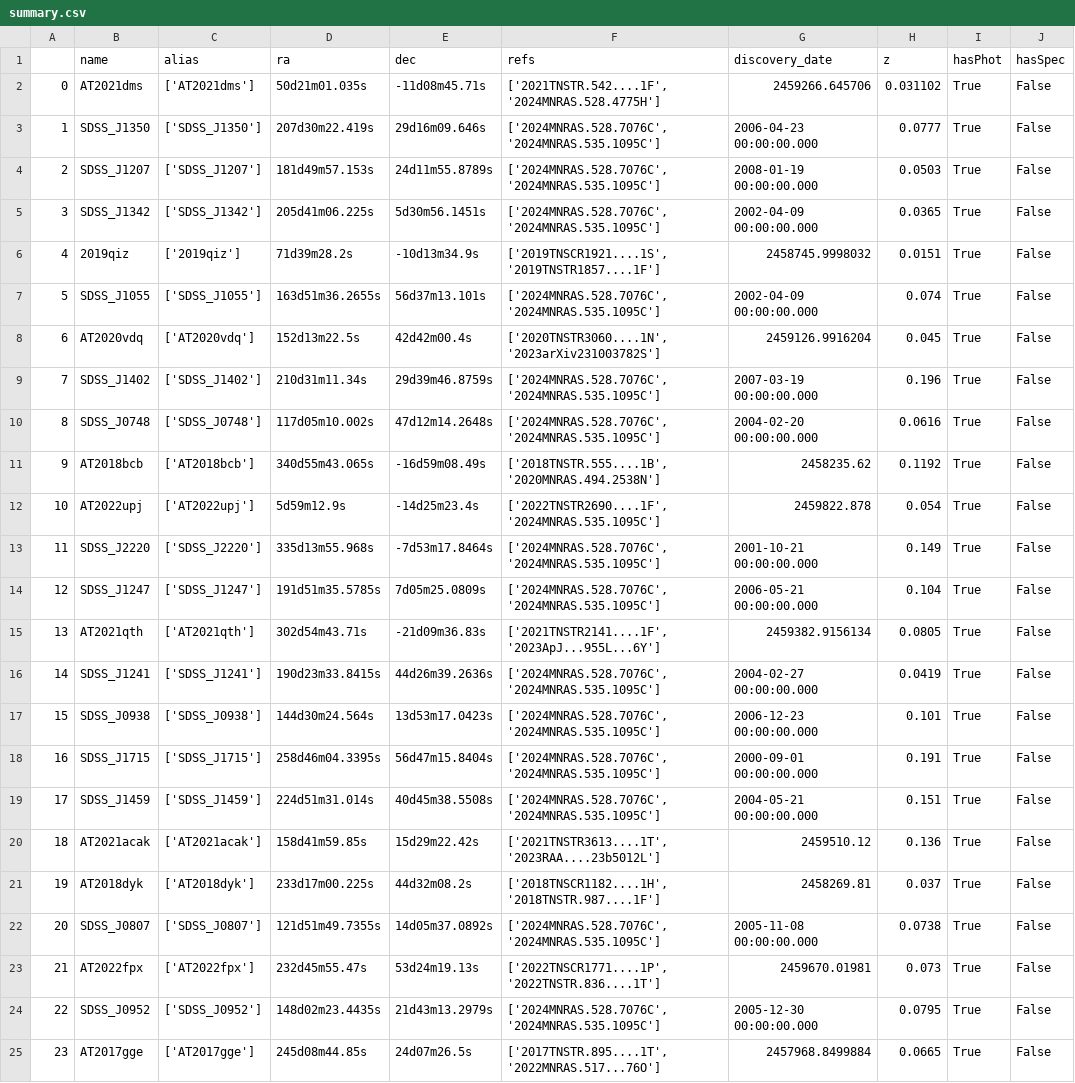
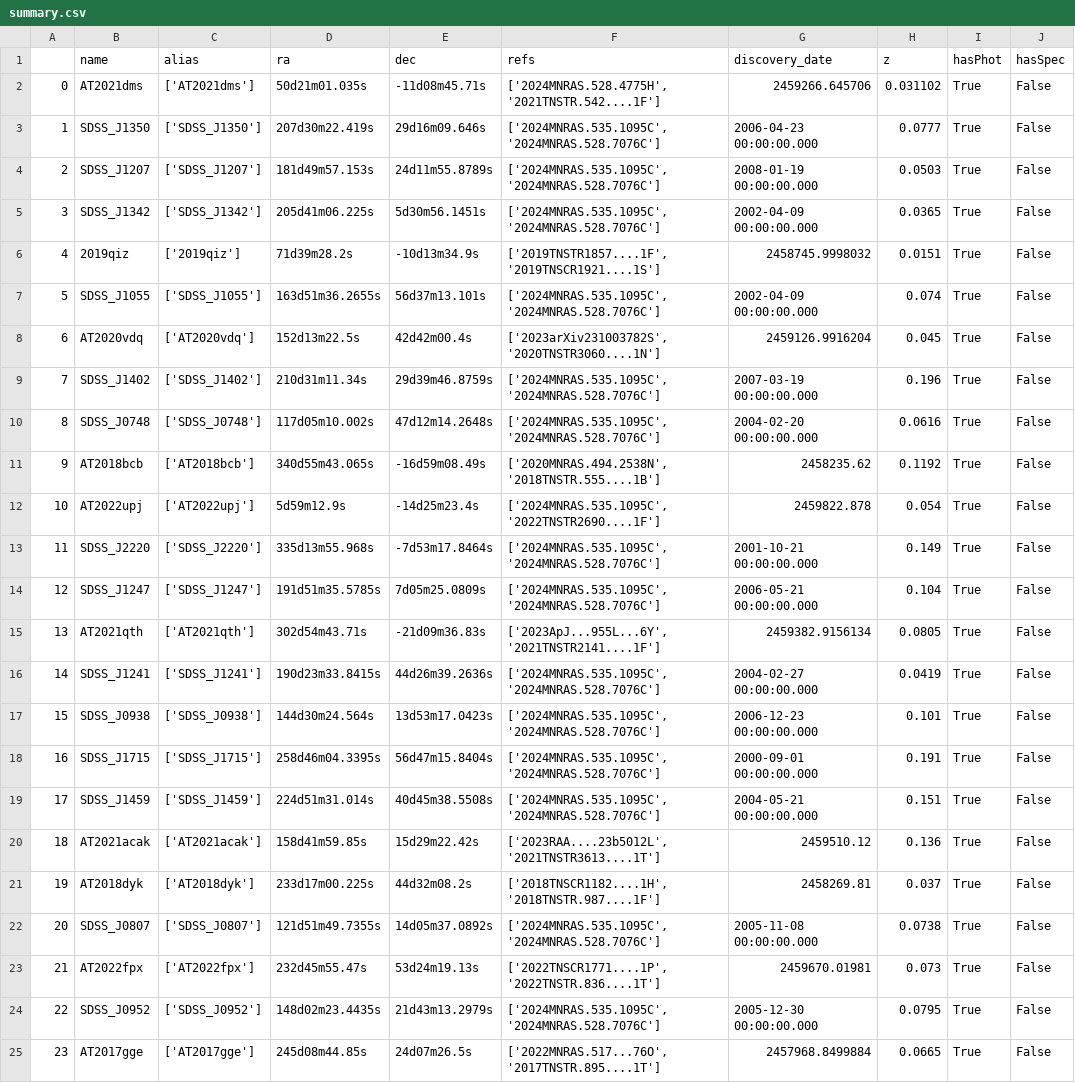
Before and after one commit to noahfranz13/radio-ecle, a CSV file: private_otter_data/summary.csv, drawn as a sheet; only a part is shown; the diff names each change by its address in the sheet, - before the commit and + after, or states it on an @@ line.

```diff
--- a/private_otter_data/summary.csv
+++ b/private_otter_data/summary.csv
-F2 (refs): ['2021TNSTR.542....1F', '2024MNRAS.528.4775H']
+F2 (refs): ['2024MNRAS.528.4775H', '2021TNSTR.542....1F']
-F3:F5 (refs): ['2024MNRAS.528.7076C', '2024MNRAS.535.1095C']
+F3:F5 (refs): ['2024MNRAS.535.1095C', '2024MNRAS.528.7076C']
-F6 (refs): ['2019TNSCR1921....1S', '2019TNSTR1857....1F']
+F6 (refs): ['2019TNSTR1857....1F', '2019TNSCR1921....1S']
-F7 (refs): ['2024MNRAS.528.7076C', '2024MNRAS.535.1095C']
+F7 (refs): ['2024MNRAS.535.1095C', '2024MNRAS.528.7076C']
-F8 (refs): ['2020TNSTR3060....1N', '2023arXiv231003782S']
+F8 (refs): ['2023arXiv231003782S', '2020TNSTR3060....1N']
-F9:F10 (refs): ['2024MNRAS.528.7076C', '2024MNRAS.535.1095C']
+F9:F10 (refs): ['2024MNRAS.535.1095C', '2024MNRAS.528.7076C']
-F11 (refs): ['2018TNSTR.555....1B', '2020MNRAS.494.2538N']
+F11 (refs): ['2020MNRAS.494.2538N', '2018TNSTR.555....1B']
-F12 (refs): ['2022TNSTR2690....1F', '2024MNRAS.535.1095C']
+F12 (refs): ['2024MNRAS.535.1095C', '2022TNSTR2690....1F']
-F13:F14 (refs): ['2024MNRAS.528.7076C', '2024MNRAS.535.1095C']
+F13:F14 (refs): ['2024MNRAS.535.1095C', '2024MNRAS.528.7076C']
-F15 (refs): ['2021TNSTR2141....1F', '2023ApJ...955L...6Y']
+F15 (refs): ['2023ApJ...955L...6Y', '2021TNSTR2141....1F']
-F16:F19 (refs): ['2024MNRAS.528.7076C', '2024MNRAS.535.1095C']
+F16:F19 (refs): ['2024MNRAS.535.1095C', '2024MNRAS.528.7076C']
-F20 (refs): ['2021TNSTR3613....1T', '2023RAA....23b5012L']
+F20 (refs): ['2023RAA....23b5012L', '2021TNSTR3613....1T']
-F22 (refs): ['2024MNRAS.528.7076C', '2024MNRAS.535.1095C']
+F22 (refs): ['2024MNRAS.535.1095C', '2024MNRAS.528.7076C']
-F24 (refs): ['2024MNRAS.528.7076C', '2024MNRAS.535.1095C']
+F24 (refs): ['2024MNRAS.535.1095C', '2024MNRAS.528.7076C']
-F25 (refs): ['2017TNSTR.895....1T', '2022MNRAS.517...76O']
+F25 (refs): ['2022MNRAS.517...76O', '2017TNSTR.895....1T']
```
Also changed, not shown: ecle-photometry.csv, 44 other files.
